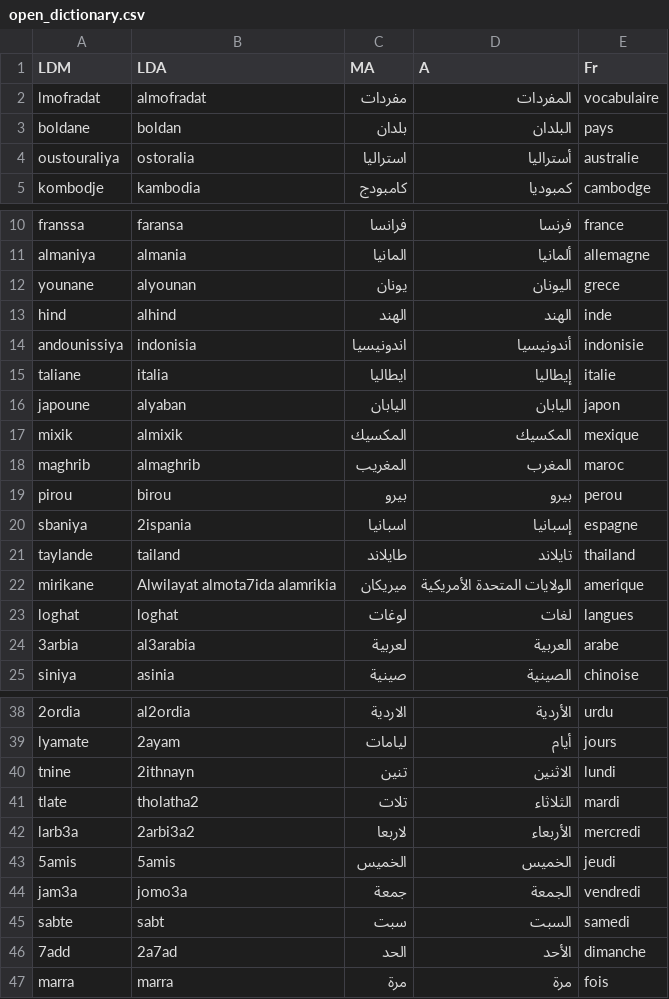
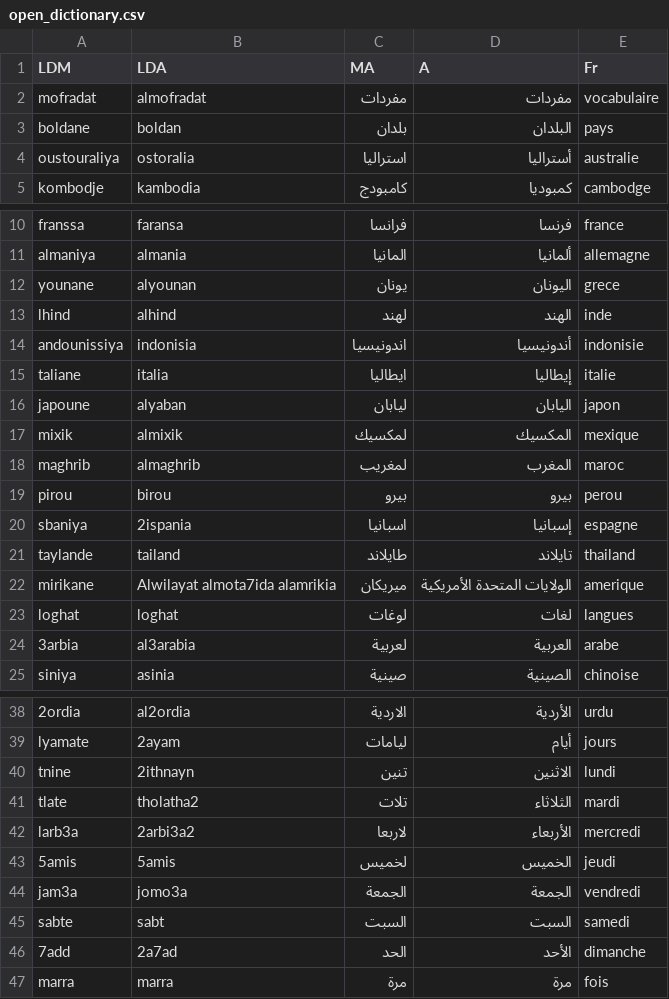
Before and after one commit to 3aransia/3aransia, a CSV file: _3aransia/data/open_dictionary.csv, drawn as a sheet; only a part is shown, gaps mark what is left out.

Commit message:
Data cleaning

```diff
--- a/_3aransia/data/open_dictionary.csv
+++ b/_3aransia/data/open_dictionary.csv
@@ -1,3 +1,3 @@
 LDM,LDA,MA,A,Fr
-lmofradat,almofradat,مفردات,المفردات,vocabulaire
+mofradat,almofradat,مفردات,مفردات,vocabulaire
 boldane,boldan,بلدان,البلدان,pays
@@ -12,8 +12,8 @@ almaniya,almania,المانيا,ألمانيا,allemagne
 younane,alyounan,يونان,اليونان,grece
-hind,alhind,الهند,الهند,inde
+lhind,alhind,لهند,الهند,inde
 andounissiya,indonisia,اندونيسيا,أندونيسيا,indonisie
 taliane,italia,ايطاليا,إيطاليا,italie
-japoune,alyaban,اليابان,اليابان,japon
-mixik,almixik,المكسيك,المكسيك,mexique
-maghrib,almaghrib,المغريب,المغرب,maroc
+japoune,alyaban,ليابان,اليابان,japon
+mixik,almixik,لمكسيك,المكسيك,mexique
+maghrib,almaghrib,لمغريب,المغرب,maroc
 pirou,birou,بيرو,بيرو,perou
@@ -42,5 +42,5 @@ tlate,tholatha2,تلات,الثلاثاء,mardi
 larb3a,2arbi3a2,لاربعا,الأربعاء,mercredi
-5amis,5amis,الخميس,الخميس,jeudi
-jam3a,jomo3a,جمعة,الجمعة,vendredi
-sabte,sabt,سبت,السبت,samedi
+5amis,5amis,لخميس,الخميس,jeudi
+jam3a,jomo3a,الجمعة,الجمعة,vendredi
+sabte,sabt,السبت,السبت,samedi
 7add,2a7ad,الحد,الأحد,dimanche
```
